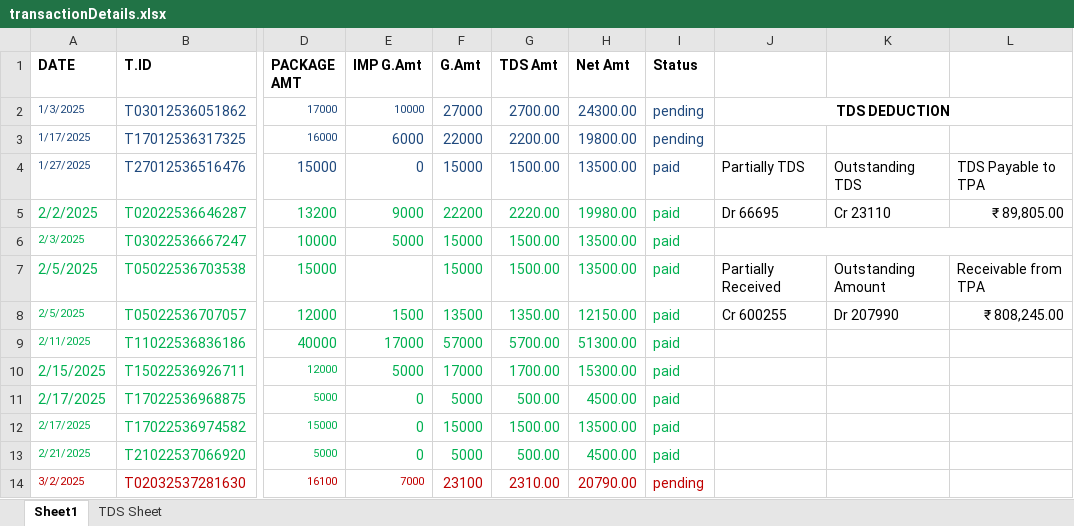
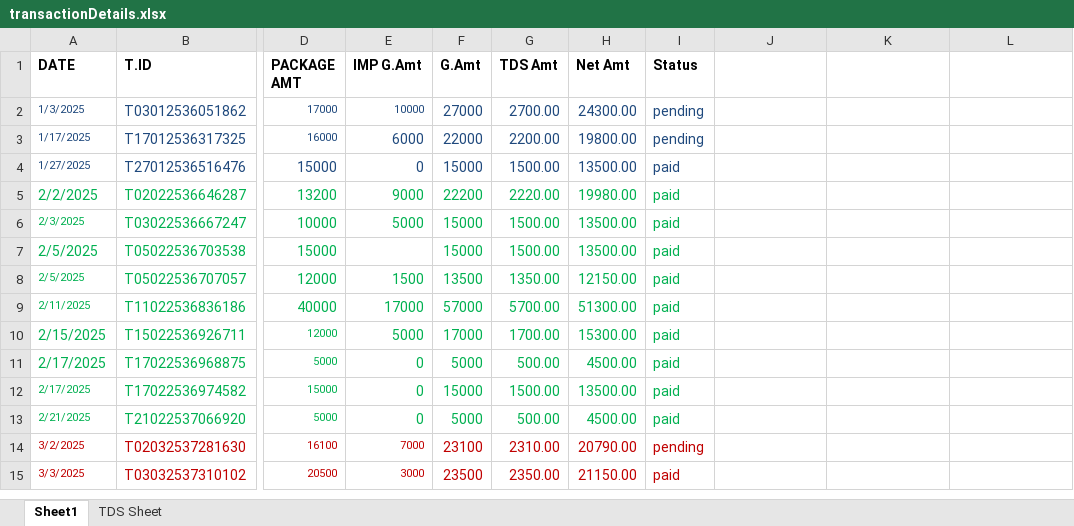
Before and after one commit to DevOpsBahadurKhan/Bnj, an Excel workbook: MAA-YOJANA-PACKAGELIST/Accounts/transactionDetails.xlsx, sheet Sheet1, drawn as a sheet; only a part is shown, gaps mark what is left out; the shorter side is filled out with more unchanged rows; values as stored, in another font and other column widths than the file's, no borders; removed rows and columns are numbered as before the commit, all else as after; the diff covers the shown part only; the diff names each change by its address in the sheet, - before the commit and + after, or states it on an @@ line.

```diff
--- a/MAA-YOJANA-PACKAGELIST/Accounts/transactionDetails.xlsx (sheet Sheet1)
+++ b/MAA-YOJANA-PACKAGELIST/Accounts/transactionDetails.xlsx (sheet Sheet1)
-J2: TDS DEDUCTION
+J2: (empty)
-J2:L2 merged
-J4: Partially TDS
+J4: (empty)
-K4: Outstanding TDS
+K4: (empty)
-L4: TDS Payable to TPA
+L4: (empty)
-J5: Dr 66695
+J5: (empty)
-K5: Cr 23110
+K5: (empty)
-L5: ₹ 89,805.00
+L5: (empty)
-J6:L6 merged
-J7: Partially Received
+J7: (empty)
-K7: Outstanding Amount
+K7: (empty)
-L7: Receivable from TPA
+L7: (empty)
-J8: Cr 600255
+J8: (empty)
-K8: Dr 207990
+K8: (empty)
-L8: ₹ 808,245.00
+L8: (empty)
```
Also changed, not shown: 9 added rows, 5 removed rows, 1 edited cell, cell formats and merged cells elsewhere in this sheet.
